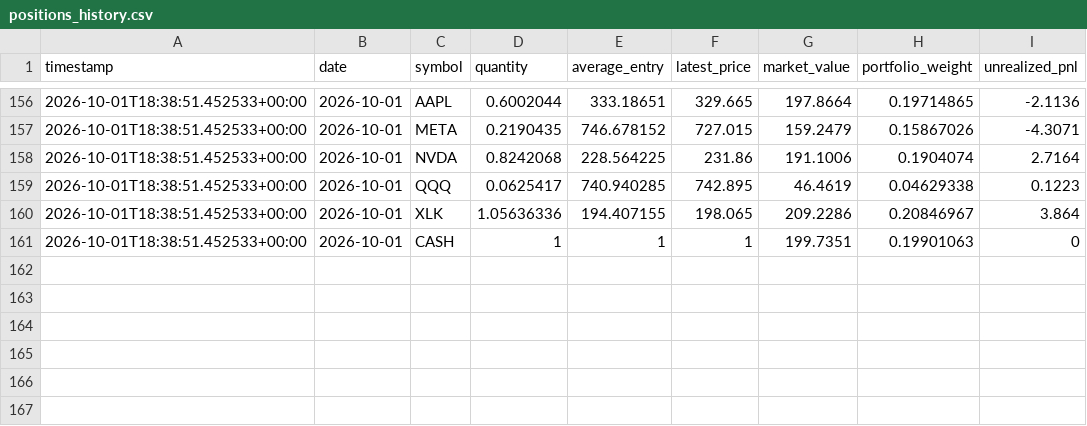
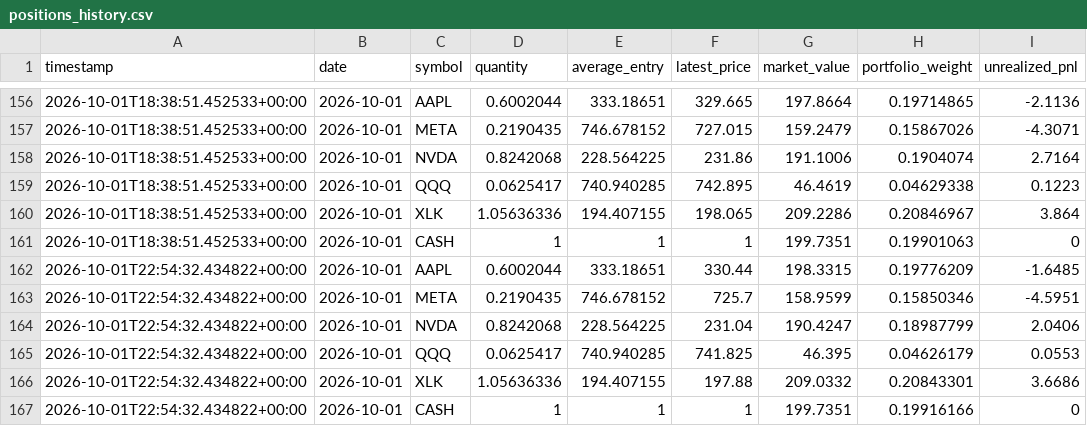
Before and after one commit to GaryPalfreman/Autonomous-Paper-Trading-Bot, a CSV file: data/positions_history.csv, drawn as a sheet; only a part is shown, gaps mark what is left out; the diff names each change by its address in the sheet, - before the commit and + after, or states it on an @@ line.

Commit message:
Update autonomous paper portfolio

```diff
--- a/data/positions_history.csv
+++ b/data/positions_history.csv
+row 162: 2026-10-01T22:54:32.434822+00:00 | 2026-10-01 | AAPL | 0.6002044 | 333.18651 | 330.44 | 198.3315 | 0.19776209 | -1.6485
+row 163: 2026-10-01T22:54:32.434822+00:00 | 2026-10-01 | META | 0.2190435 | 746.678152 | 725.7 | 158.9599 | 0.15850346 | -4.5951
+row 164: 2026-10-01T22:54:32.434822+00:00 | 2026-10-01 | NVDA | 0.8242068 | 228.564225 | 231.04 | 190.4247 | 0.18987799 | 2.0406
+row 165: 2026-10-01T22:54:32.434822+00:00 | 2026-10-01 | QQQ | 0.0625417 | 740.940285 | 741.825 | 46.395 | 0.04626179 | 0.0553
+row 166: 2026-10-01T22:54:32.434822+00:00 | 2026-10-01 | XLK | 1.05636336 | 194.407155 | 197.88 | 209.0332 | 0.20843301 | 3.6686
+row 167: 2026-10-01T22:54:32.434822+00:00 | 2026-10-01 | CASH | 1 | 1 | 1 | 199.7351 | 0.19916166 | 0
```
Also changed, not shown: data/benchmark_history.csv, data/equity_history.csv, 4 other files.
